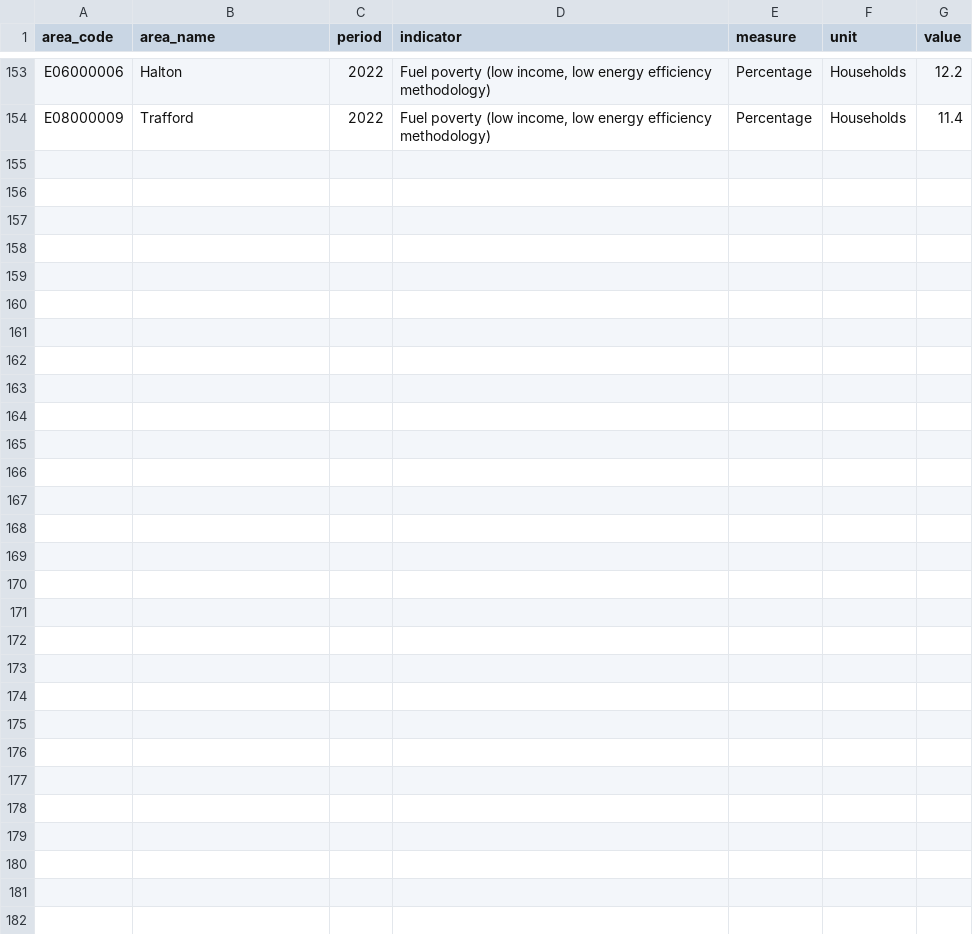
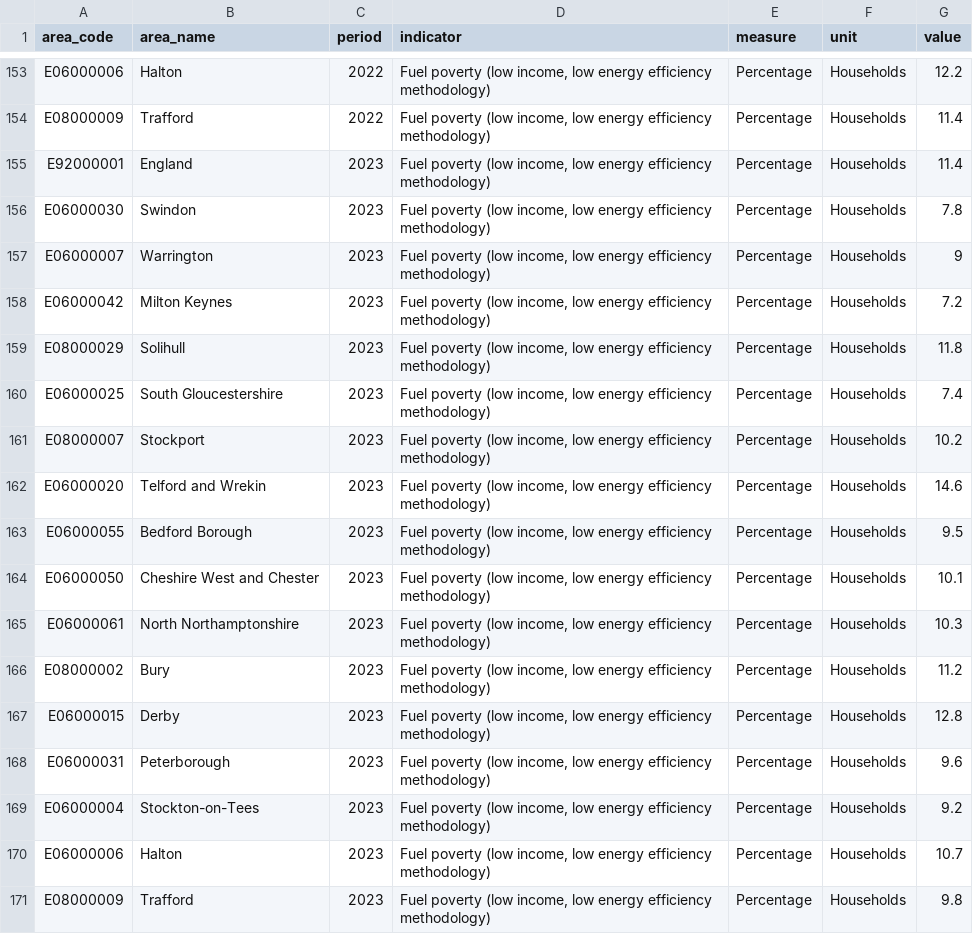
Before and after one commit to traffordDataLab/trafford_themes, a CSV file: data/economy/fuel_poverty.csv, drawn as a sheet; only a part is shown, gaps mark what is left out; the diff names each change by its address in the sheet, - before the commit and + after, or states it on an @@ line.

```diff
--- a/data/economy/fuel_poverty.csv
+++ b/data/economy/fuel_poverty.csv
+row 155: E92000001 | England | 2023 | Fuel poverty (low income, low energy efficiency methodology) | Percentage | Households | 11.4
+row 156: E06000030 | Swindon | 2023 | Fuel poverty (low income, low energy efficiency methodology) | Percentage | Households | 7.8
+row 157: E06000007 | Warrington | 2023 | Fuel poverty (low income, low energy efficiency methodology) | Percentage | Households | 9
+row 158: E06000042 | Milton Keynes | 2023 | Fuel poverty (low income, low energy efficiency methodology) | Percentage | Households | 7.2
+row 159: E08000029 | Solihull | 2023 | Fuel poverty (low income, low energy efficiency methodology) | Percentage | Households | 11.8
+row 160: E06000025 | South Gloucestershire | 2023 | Fuel poverty (low income, low energy efficiency methodology) | Percentage | Households | 7.4
+row 161: E08000007 | Stockport | 2023 | Fuel poverty (low income, low energy efficiency methodology) | Percentage | Households | 10.2
+row 162: E06000020 | Telford and Wrekin | 2023 | Fuel poverty (low income, low energy efficiency methodology) | Percentage | Households | 14.6
+row 163: E06000055 | Bedford Borough | 2023 | Fuel poverty (low income, low energy efficiency methodology) | Percentage | Households | 9.5
+row 164: E06000050 | Cheshire West and Chester | 2023 | Fuel poverty (low income, low energy efficiency methodology) | Percentage | Households | 10.1
+row 165: E06000061 | North Northamptonshire | 2023 | Fuel poverty (low income, low energy efficiency methodology) | Percentage | Households | 10.3
+row 166: E08000002 | Bury | 2023 | Fuel poverty (low income, low energy efficiency methodology) | Percentage | Households | 11.2
+row 167: E06000015 | Derby | 2023 | Fuel poverty (low income, low energy efficiency methodology) | Percentage | Households | 12.8
+row 168: E06000031 | Peterborough | 2023 | Fuel poverty (low income, low energy efficiency methodology) | Percentage | Households | 9.6
+row 169: E06000004 | Stockton-on-Tees | 2023 | Fuel poverty (low income, low energy efficiency methodology) | Percentage | Households | 9.2
+row 170: E06000006 | Halton | 2023 | Fuel poverty (low income, low energy efficiency methodology) | Percentage | Households | 10.7
+row 171: E08000009 | Trafford | 2023 | Fuel poverty (low income, low energy efficiency methodology) | Percentage | Households | 9.8
```
Also changed, not shown: data/economy/apprenticeship_starts.csv, data/economy/gva.csv, 20 other files.
